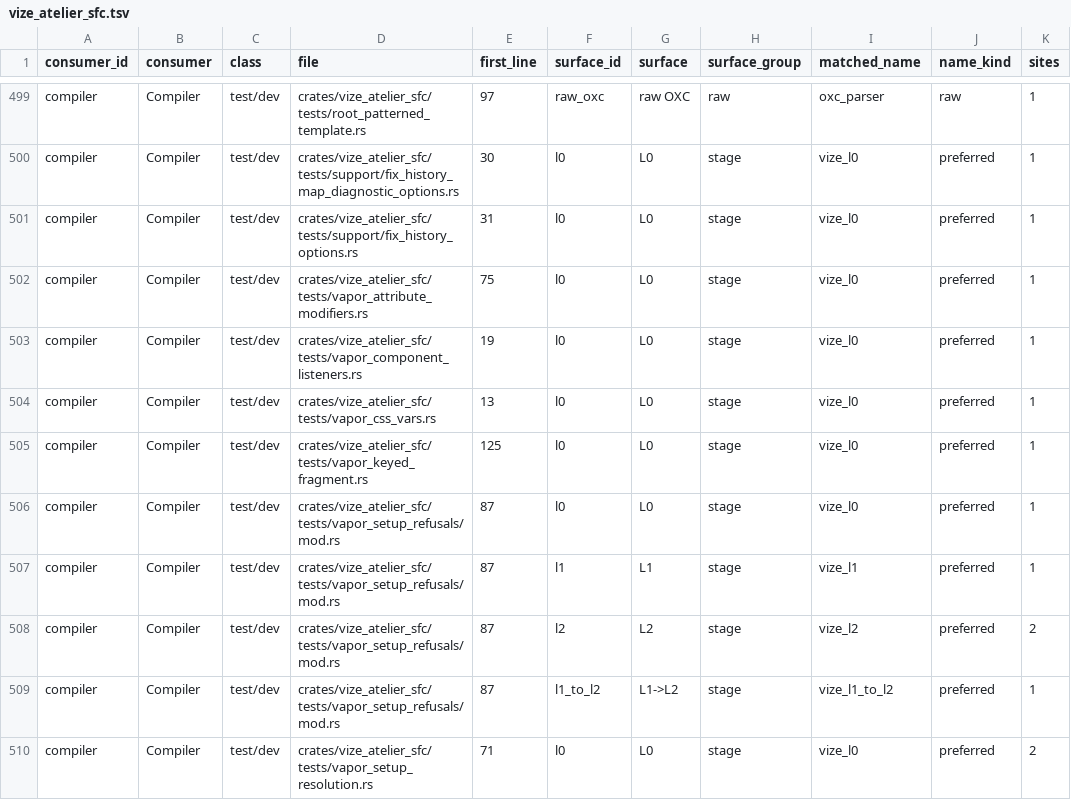
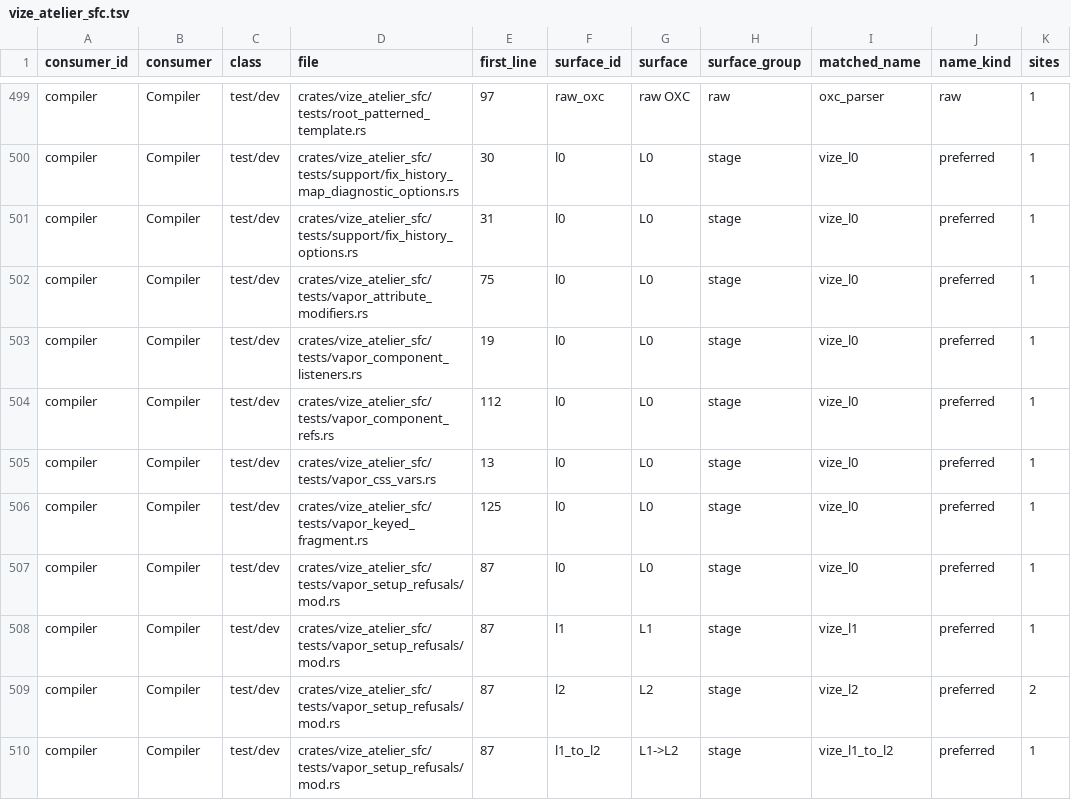
Before and after one commit to Hebilicious/vize, a TSV file: docs/davinci/plan/consumer-migration-surfaces/compiler/vize_atelier_sfc.tsv, drawn as a sheet; only a part is shown, gaps mark what is left out; the shorter side is filled out with more unchanged rows; the diff names each change by its address in the sheet, - before the commit and + after, or states it on an @@ line.

Commit message:
fix(vapor): retain component template refs (#8219)
* docs(atelier): record delivered component slot text scope

Refs #7970. Retain reported installed versions, CJK screenshot and native graduation as pending.

* fix(vapor): register component template refs in their lexical scope

Reuse the retained ref lowering after CreateComponent and keep computed ref-named arguments as ordinary props. Preserve whole original inputs and prepare strict pinned Vue runtime/map controls; hosted execution remains required.

Refs #7882.

Co-authored-by: ubugeeei <71201308+ubugeeei@users.noreply.github.com>

* perf(vapor): reuse retained component ref presence

Use the existing prop walk to admit ref lowering only for actual static refs. Preserve malformed and multiple-ref extraction decisions and avoid another lookup for no-ref components. Hosted behavior remains required; no measured performance claim.

Refs #7882.

* docs(vapor): record delivered original attribute and resolution defects

Refs #7888 and #7884. Keep reported installed versions, browser, release and broader native requirements separate and unfinished.

* docs(vapor): state the component ref lookup boundary precisely

* test(vapor): preserve temporal component ref snapshots

* docs(vapor): record component ref parent refresh

* docs(vapor): record parallel component ref draft validation

* test(vapor): preserve full spawn errors without class spread

```diff
--- a/docs/davinci/plan/consumer-migration-surfaces/compiler/vize_atelier_sfc.tsv
+++ b/docs/davinci/plan/consumer-migration-surfaces/compiler/vize_atelier_sfc.tsv
+row 504: compiler | Compiler | test/dev | crates/vize_atelier_sfc/tests/vapor_component_refs.rs | 112 | l0 | L0 | stage | vize_l0 | preferred | 1
```
Also changed, not shown: 15 other files.
